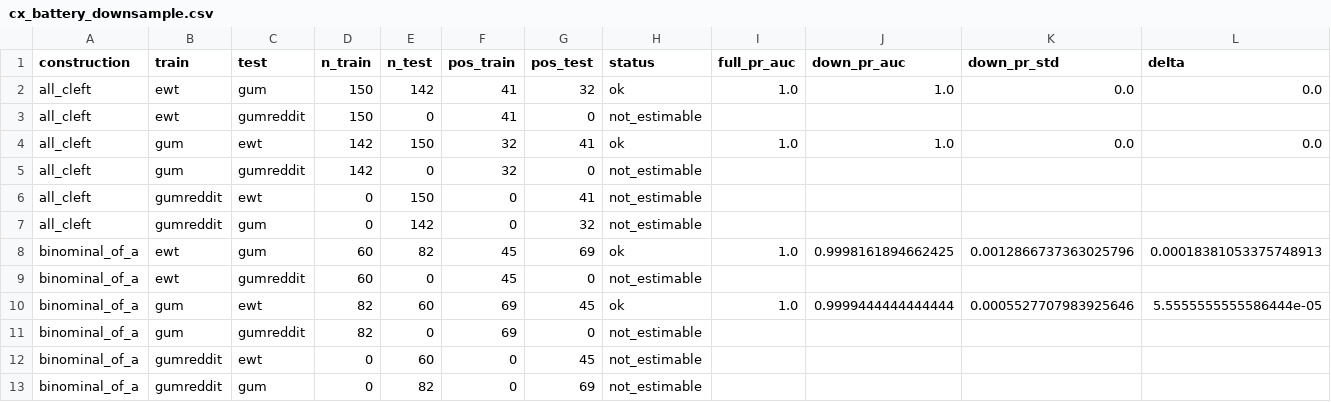
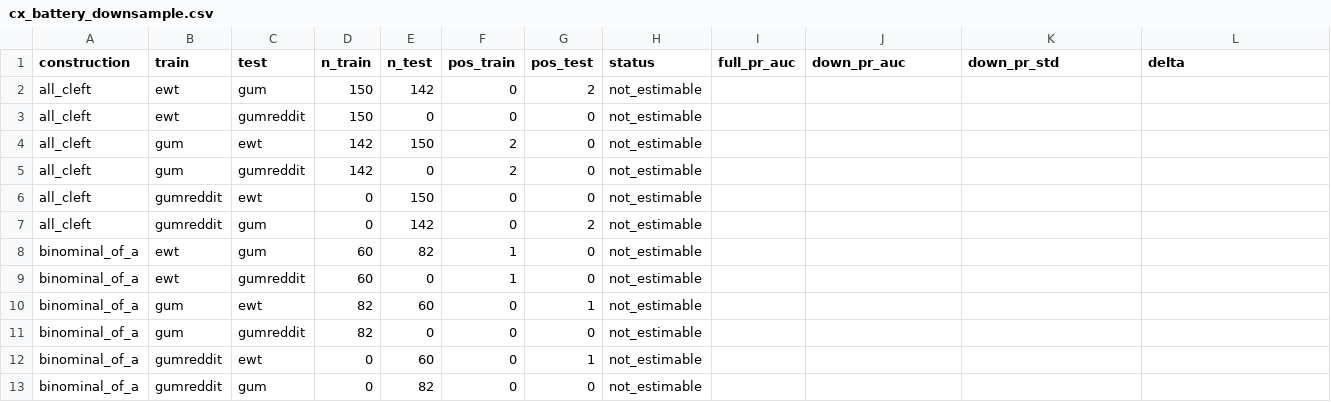
Before and after one commit to BrettRey/Language_as_a_Stack_of_HPC_Kinds, a CSV file: out/cx_battery_downsample.csv, drawn as a sheet; only a part is shown; the diff covers the shown part only.

```diff
--- a/out/cx_battery_downsample.csv
+++ b/out/cx_battery_downsample.csv
@@ -1,13 +1,13 @@
 construction,train,test,n_train,n_test,pos_train,pos_test,status,full_pr_auc,down_pr_auc,down_pr_std,delta
-all_cleft,ewt,gum,150,142,41,32,ok,1.0,1.0,0.0,0.0
-all_cleft,ewt,gumreddit,150,0,41,0,not_estimable,,,,
-all_cleft,gum,ewt,142,150,32,41,ok,1.0,1.0,0.0,0.0
-all_cleft,gum,gumreddit,142,0,32,0,not_estimable,,,,
-all_cleft,gumreddit,ewt,0,150,0,41,not_estimable,,,,
-all_cleft,gumreddit,gum,0,142,0,32,not_estimable,,,,
-binominal_of_a,ewt,gum,60,82,45,69,ok,1.0,0.9998161894662425,0.0012866737363025796,0.00018381053375748913
-binominal_of_a,ewt,gumreddit,60,0,45,0,not_estimable,,,,
-binominal_of_a,gum,ewt,82,60,69,45,ok,1.0,0.9999444444444444,0.0005527707983925646,5.5555555555586444e-05
-binominal_of_a,gum,gumreddit,82,0,69,0,not_estimable,,,,
-binominal_of_a,gumreddit,ewt,0,60,0,45,not_estimable,,,,
-binominal_of_a,gumreddit,gum,0,82,0,69,not_estimable,,,,
+all_cleft,ewt,gum,150,142,0,2,not_estimable,,,,
+all_cleft,ewt,gumreddit,150,0,0,0,not_estimable,,,,
+all_cleft,gum,ewt,142,150,2,0,not_estimable,,,,
+all_cleft,gum,gumreddit,142,0,2,0,not_estimable,,,,
+all_cleft,gumreddit,ewt,0,150,0,0,not_estimable,,,,
+all_cleft,gumreddit,gum,0,142,0,2,not_estimable,,,,
+binominal_of_a,ewt,gum,60,82,1,0,not_estimable,,,,
+binominal_of_a,ewt,gumreddit,60,0,1,0,not_estimable,,,,
+binominal_of_a,gum,ewt,82,60,0,1,not_estimable,,,,
+binominal_of_a,gum,gumreddit,82,0,0,0,not_estimable,,,,
+binominal_of_a,gumreddit,ewt,0,60,0,1,not_estimable,,,,
+binominal_of_a,gumreddit,gum,0,82,0,0,not_estimable,,,,
```
Also changed, not shown: 40 edited cells elsewhere in this file, out/cx_battery_cue_cov.csv, out/cx_battery_eval.csv, 9 other files.
